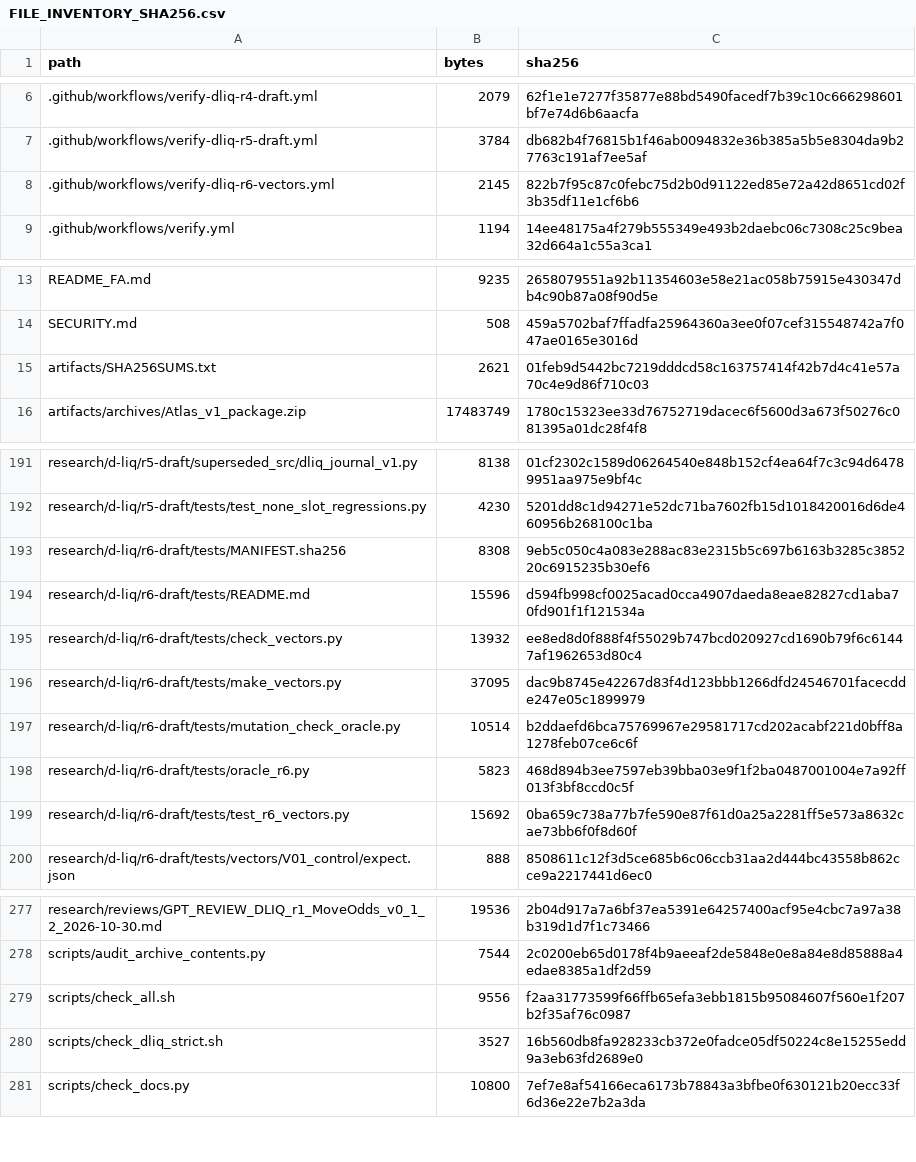
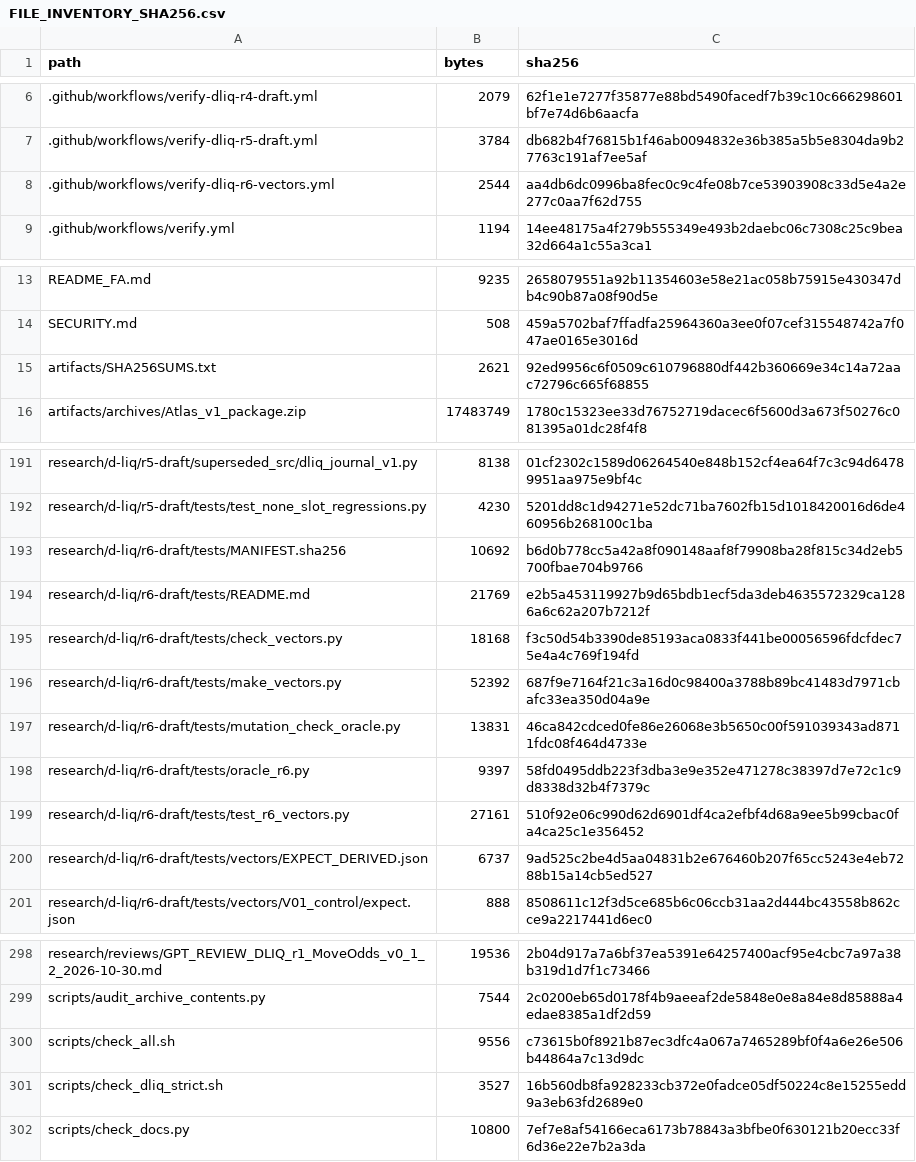
Before and after one commit to aminshahsaheb/btc-signal-lab, a CSV file: docs/FILE_INVENTORY_SHA256.csv, drawn as a sheet; only a part is shown, gaps mark what is left out; the diff covers the shown part only.

```diff
--- a/docs/FILE_INVENTORY_SHA256.csv
+++ b/docs/FILE_INVENTORY_SHA256.csv
@@ -7,3 +7,3 @@ path,bytes,sha256
 .github/workflows/verify-dliq-r5-draft.yml,3784,db682b4f76815b1f46ab0094832e36b385a5b5e8304da9b27763c191af7ee5af
-.github/workflows/verify-dliq-r6-vectors.yml,2145,822b7f95c87c0febc75d2b0d91122ed85e72a42d8651cd02f3b35df11e1cf6b6
+.github/workflows/verify-dliq-r6-vectors.yml,2544,aa4db6dc0996ba8fec0c9c4fe08b7ce53903908c33d5e4a2e277c0aa7f62d755
 .github/workflows/verify.yml,1194,14ee48175a4f279b555349e493b2daebc06c7308c25c9bea32d664a1c55a3ca1
@@ -14,3 +14,3 @@ README_FA.md,9235,2658079551a92b11354603e58e21ac058b75915e430347db4c90b87a08f90d
 SECURITY.md,508,459a5702baf7ffadfa25964360a3ee0f07cef315548742a7f047ae0165e3016d
-artifacts/SHA256SUMS.txt,2621,01feb9d5442bc7219dddcd58c163757414f42b7d4c41e57a70c4e9d86f710c03
+artifacts/SHA256SUMS.txt,2621,92ed9956c6f0509c610796880df442b360669e34c14a72aac72796c665f68855
 artifacts/archives/Atlas_v1_package.zip,17483749,1780c15323ee33d76752719dacec6f5600d3a673f50276c081395a01dc28f4f8
@@ -192,9 +192,10 @@ research/d-liq/r5-draft/superseded_src/dliq_journal_v1.py,8138,01cf2302c1589d062
 research/d-liq/r5-draft/tests/test_none_slot_regressions.py,4230,5201dd8c1d94271e52dc71ba7602fb15d1018420016d6de460956b268100c1ba
-research/d-liq/r6-draft/tests/MANIFEST.sha256,8308,9eb5c050c4a083e288ac83e2315b5c697b6163b3285c385220c6915235b30ef6
-research/d-liq/r6-draft/tests/README.md,15596,d594fb998cf0025acad0cca4907daeda8eae82827cd1aba70fd901f1f121534a
-research/d-liq/r6-draft/tests/check_vectors.py,13932,ee8ed8d0f888f4f55029b747bcd020927cd1690b79f6c61447af1962653d80c4
-research/d-liq/r6-draft/tests/make_vectors.py,37095,dac9b8745e42267d83f4d123bbb1266dfd24546701facecdde247e05c1899979
-research/d-liq/r6-draft/tests/mutation_check_oracle.py,10514,b2ddaefd6bca75769967e29581717cd202acabf221d0bff8a1278feb07ce6c6f
-research/d-liq/r6-draft/tests/oracle_r6.py,5823,468d894b3ee7597eb39bba03e9f1f2ba0487001004e7a92ff013f3bf8ccd0c5f
-research/d-liq/r6-draft/tests/test_r6_vectors.py,15692,0ba659c738a77b7fe590e87f61d0a25a2281ff5e573a8632cae73bb6f0f8d60f
+research/d-liq/r6-draft/tests/MANIFEST.sha256,10692,b6d0b778cc5a42a8f090148aaf8f79908ba28f815c34d2eb5700fbae704b9766
+research/d-liq/r6-draft/tests/README.md,21769,e2b5a453119927b9d65bdb1ecf5da3deb4635572329ca1286a6c62a207b7212f
+research/d-liq/r6-draft/tests/check_vectors.py,18168,f3c50d54b3390de85193aca0833f441be00056596fdcfdec75e4a4c769f194fd
+research/d-liq/r6-draft/tests/make_vectors.py,52392,687f9e7164f21c3a16d0c98400a3788b89bc41483d7971cbafc33ea350d04a9e
+research/d-liq/r6-draft/tests/mutation_check_oracle.py,13831,46ca842cdced0fe86e26068e3b5650c00f591039343ad8711fdc08f464d4733e
+research/d-liq/r6-draft/tests/oracle_r6.py,9397,58fd0495ddb223f3dba3e9e352e471278c38397d7e72c1c9d8338d32b4f7379c
+research/d-liq/r6-draft/tests/test_r6_vectors.py,27161,510f92e06c990d62d6901df4ca2efbf4d68a9ee5b99cbac0fa4ca25c1e356452
+research/d-liq/r6-draft/tests/vectors/EXPECT_DERIVED.json,6737,9ad525c2be4d5aa04831b2e676460b207f65cc5243e4eb7288b15a14cb5ed527
 research/d-liq/r6-draft/tests/vectors/V01_control/expect.json,888,8508611c12f3d5ce685b6c06ccb31aa2d444bc43558b862cce9a2217441d6ec0
@@ -278,3 +299,3 @@ research/reviews/GPT_REVIEW_DLIQ_r1_MoveOdds_v0_1_2_2026-10-30.md,19536,2b04d917
 scripts/audit_archive_contents.py,7544,2c0200eb65d0178f4b9aeeaf2de5848e0e8a84e8d85888a4edae8385a1df2d59
-scripts/check_all.sh,9556,f2aa31773599f66ffb65efa3ebb1815b95084607f560e1f207b2f35af76c0987
+scripts/check_all.sh,9556,c73615b0f8921b87ec3dfc4a067a7465289bf0f4a6e26e506b44864a7c13d9dc
 scripts/check_dliq_strict.sh,3527,16b560db8fa928233cb372e0fadce05df50224c8e15255edd9a3eb63fd2689e0
```
Also changed, not shown: 20 added rows and 4 edited cells elsewhere in this file, 33 other files.
